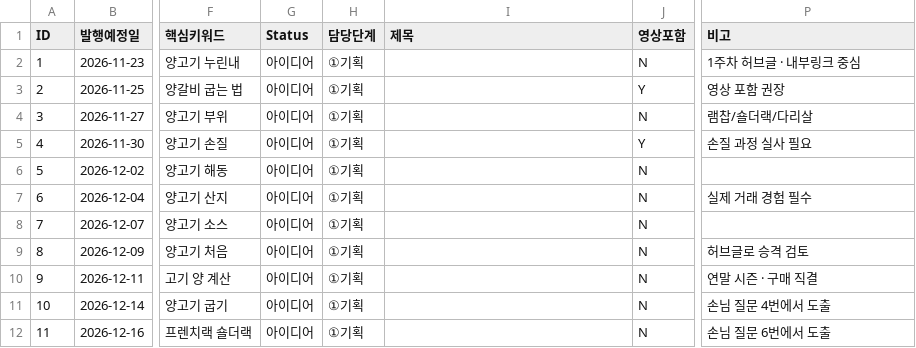
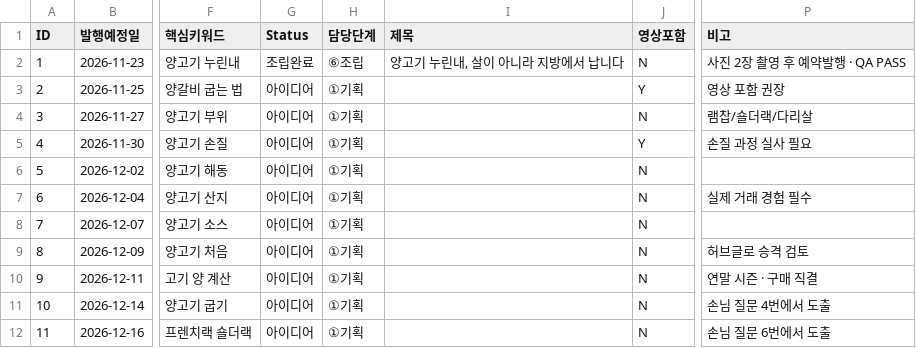
Before and after one commit to seonhyoungc-jpg/My, a CSV file: templates/content_board.csv, drawn as a sheet; only a part is shown, gaps mark what is left out; the diff names each change by its address in the sheet, - before the commit and + after, or states it on an @@ line.

```diff
--- a/templates/content_board.csv
+++ b/templates/content_board.csv
-G2 (Status): 아이디어
+G2 (Status): 조립완료
-H2 (담당단계): ①기획
+H2 (담당단계): ⑥조립
-I2 (제목): (empty)
+I2 (제목): 양고기 누린내, 살이 아니라 지방에서 납니다
-P2 (비고): 1주차 허브글 · 내부링크 중심
+P2 (비고): 사진 2장 촬영 후 예약발행 · QA PASS
```
Also changed, not shown: 3 other files.
